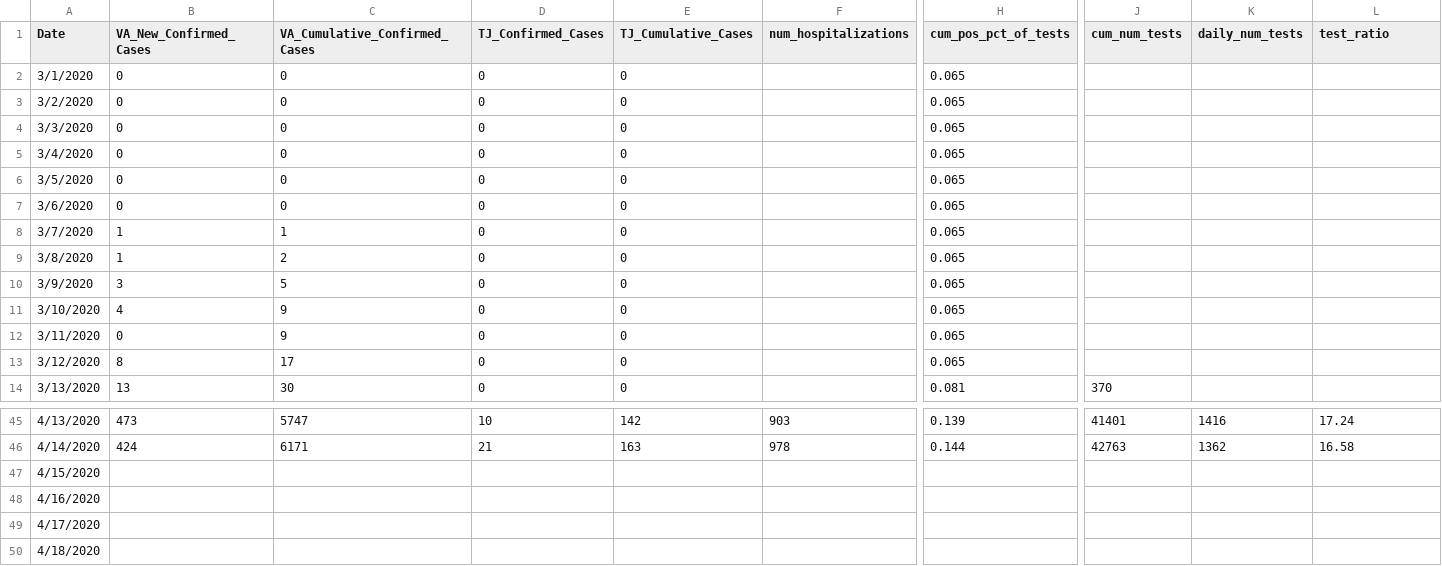
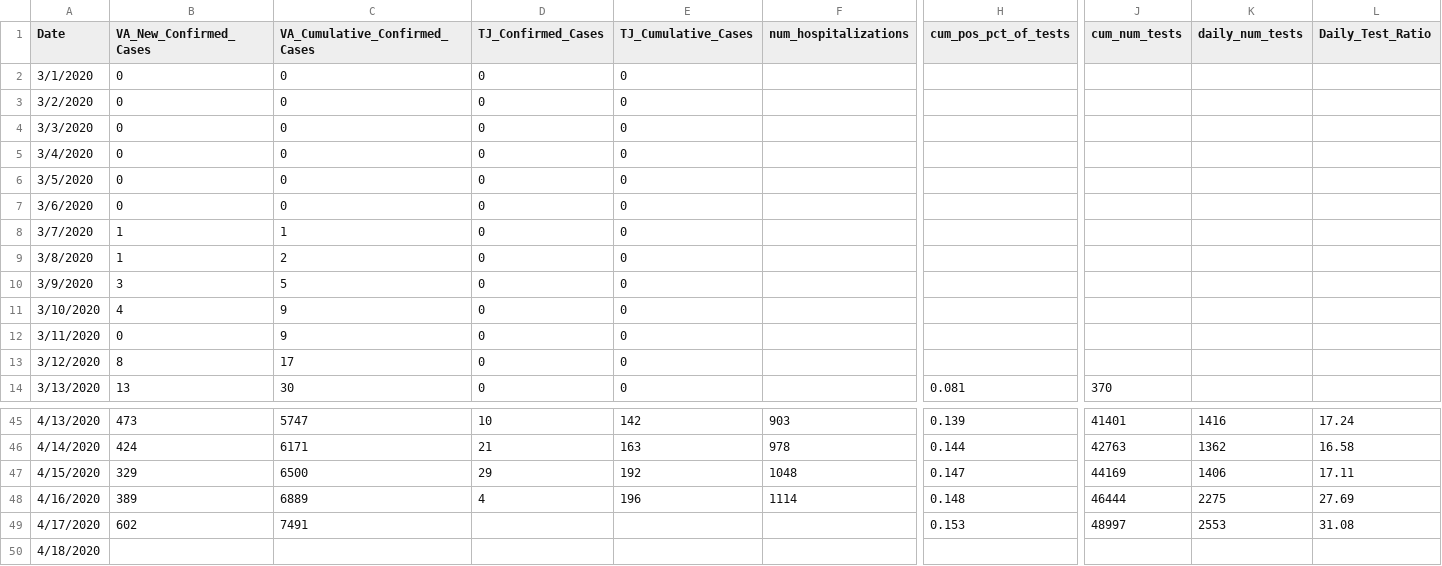
Before and after one commit to rplzzz/CovMitigation, a CSV file: data-raw/Virginia_Dept_Health_COVID_Data.csv, drawn as a sheet; only a part is shown, gaps mark what is left out; the diff covers the shown part only; the diff names each change by its address in the sheet, - before the commit and + after, or states it on an @@ line.

```diff
--- a/data-raw/Virginia_Dept_Health_COVID_Data.csv
+++ b/data-raw/Virginia_Dept_Health_COVID_Data.csv
-L1: test_ratio
+L1: Daily_Test_Ratio
-H2:H13 (cum_pos_pct_of_tests): 0.065
+H2:H13 (cum_pos_pct_of_tests): (empty)
-B47 (VA_New_Confirmed_Cases): (empty)
+B47 (VA_New_Confirmed_Cases): 329
-C47 (VA_Cumulative_Confirmed_Cases): (empty)
+C47 (VA_Cumulative_Confirmed_Cases): 6500
-D47 (TJ_Confirmed_Cases): (empty)
+D47 (TJ_Confirmed_Cases): 29
-E47 (TJ_Cumulative_Cases): (empty)
+E47 (TJ_Cumulative_Cases): 192
-F47 (num_hospitalizations): (empty)
+F47 (num_hospitalizations): 1048
-H47 (cum_pos_pct_of_tests): (empty)
+H47 (cum_pos_pct_of_tests): 0.147
-J47 (cum_num_tests): (empty)
+J47 (cum_num_tests): 44169
-K47 (daily_num_tests): (empty)
+K47 (daily_num_tests): 1406
-L47 (Daily_Test_Ratio): (empty)
+L47 (Daily_Test_Ratio): 17.11
-B48 (VA_New_Confirmed_Cases): (empty)
+B48 (VA_New_Confirmed_Cases): 389
-C48 (VA_Cumulative_Confirmed_Cases): (empty)
+C48 (VA_Cumulative_Confirmed_Cases): 6889
-D48 (TJ_Confirmed_Cases): (empty)
+D48 (TJ_Confirmed_Cases): 4
-E48 (TJ_Cumulative_Cases): (empty)
+E48 (TJ_Cumulative_Cases): 196
-F48 (num_hospitalizations): (empty)
+F48 (num_hospitalizations): 1114
-H48 (cum_pos_pct_of_tests): (empty)
+H48 (cum_pos_pct_of_tests): 0.148
-J48 (cum_num_tests): (empty)
+J48 (cum_num_tests): 46444
-K48 (daily_num_tests): (empty)
+K48 (daily_num_tests): 2275
-L48 (Daily_Test_Ratio): (empty)
+L48 (Daily_Test_Ratio): 27.69
-B49 (VA_New_Confirmed_Cases): (empty)
+B49 (VA_New_Confirmed_Cases): 602
-C49 (VA_Cumulative_Confirmed_Cases): (empty)
+C49 (VA_Cumulative_Confirmed_Cases): 7491
-H49 (cum_pos_pct_of_tests): (empty)
+H49 (cum_pos_pct_of_tests): 0.153
-J49 (cum_num_tests): (empty)
+J49 (cum_num_tests): 48997
-K49 (daily_num_tests): (empty)
+K49 (daily_num_tests): 2553
-L49 (Daily_Test_Ratio): (empty)
+L49 (Daily_Test_Ratio): 31.08
```
Also changed, not shown: 4 edited cells elsewhere in this file, data-raw/COVID_counts_uva.csv, 5 other files.
